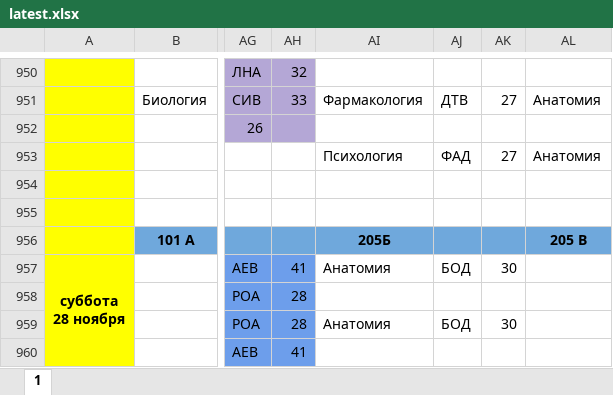
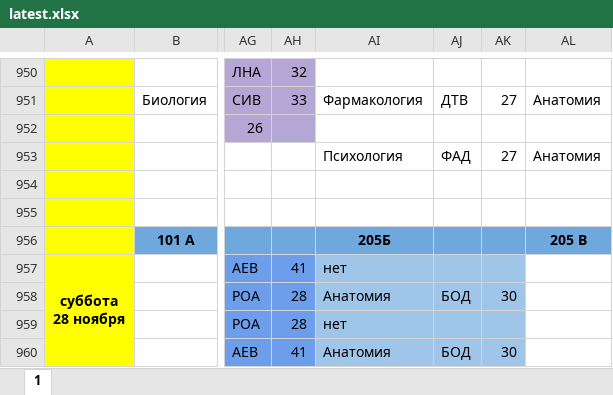
Before and after one commit to koovarem-byte/puls, an Excel workbook: cache/latest.xlsx, sheet 1, drawn as a sheet; only a part is shown, gaps mark what is left out; values as stored, in another font and other column widths than the file's, no borders; charts and pictures not drawn; the diff names each change by its address in the sheet, - before the commit and + after, or states it on an @@ line.

```diff
--- a/cache/latest.xlsx (sheet 1)
+++ b/cache/latest.xlsx (sheet 1)
-AI957: Анатомия
+AI957: нет
-AI957:AK960 fill: none
+AI957:AK960 fill: #9FC5E8
-AJ957: БОД
+AJ957: (empty)
-AK957: 30
+AK957: (empty)
-AI958: (empty)
+AI958: Анатомия
-AJ958: (empty)
+AJ958: БОД
-AK958: (empty)
+AK958: 30
-AI959: Анатомия
+AI959: нет
-AJ959: БОД
+AJ959: (empty)
-AK959: 30
+AK959: (empty)
-AI960: (empty)
+AI960: Анатомия
-AJ960: (empty)
+AJ960: БОД
-AK960: (empty)
+AK960: 30
```
Also changed, not shown: 2 other files.
